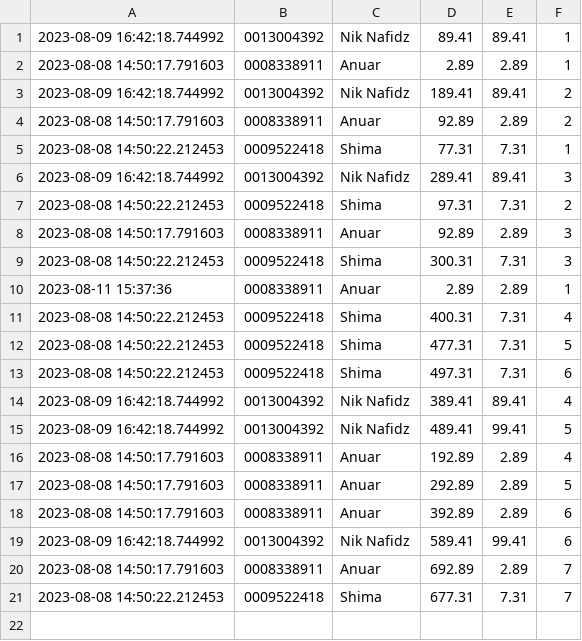
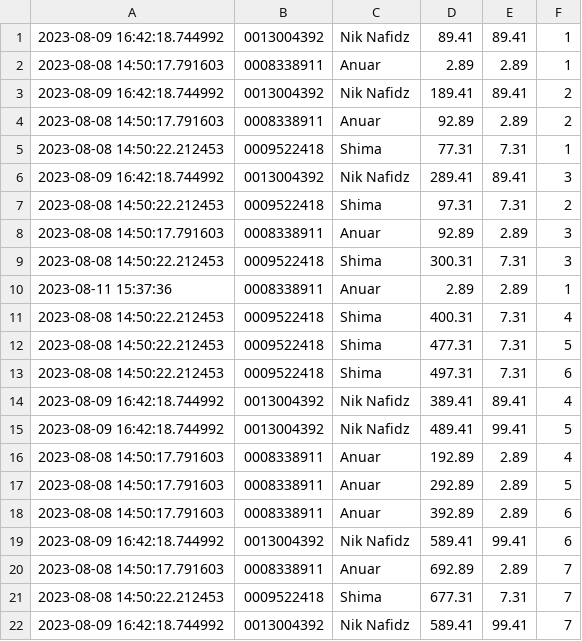
Before and after one commit to niknafidz/leaderboard2, a CSV file: scanned_data_log.csv, drawn as a sheet; the diff names each change by its address in the sheet, - before the commit and + after, or states it on an @@ line.

Commit message:
Update CSV file

```diff
--- a/scanned_data_log.csv
+++ b/scanned_data_log.csv
+row 22: 2023-08-09 16:42:18.744992 | 0013004392 | Nik Nafidz | 589.41 | 99.41 | 7
```
